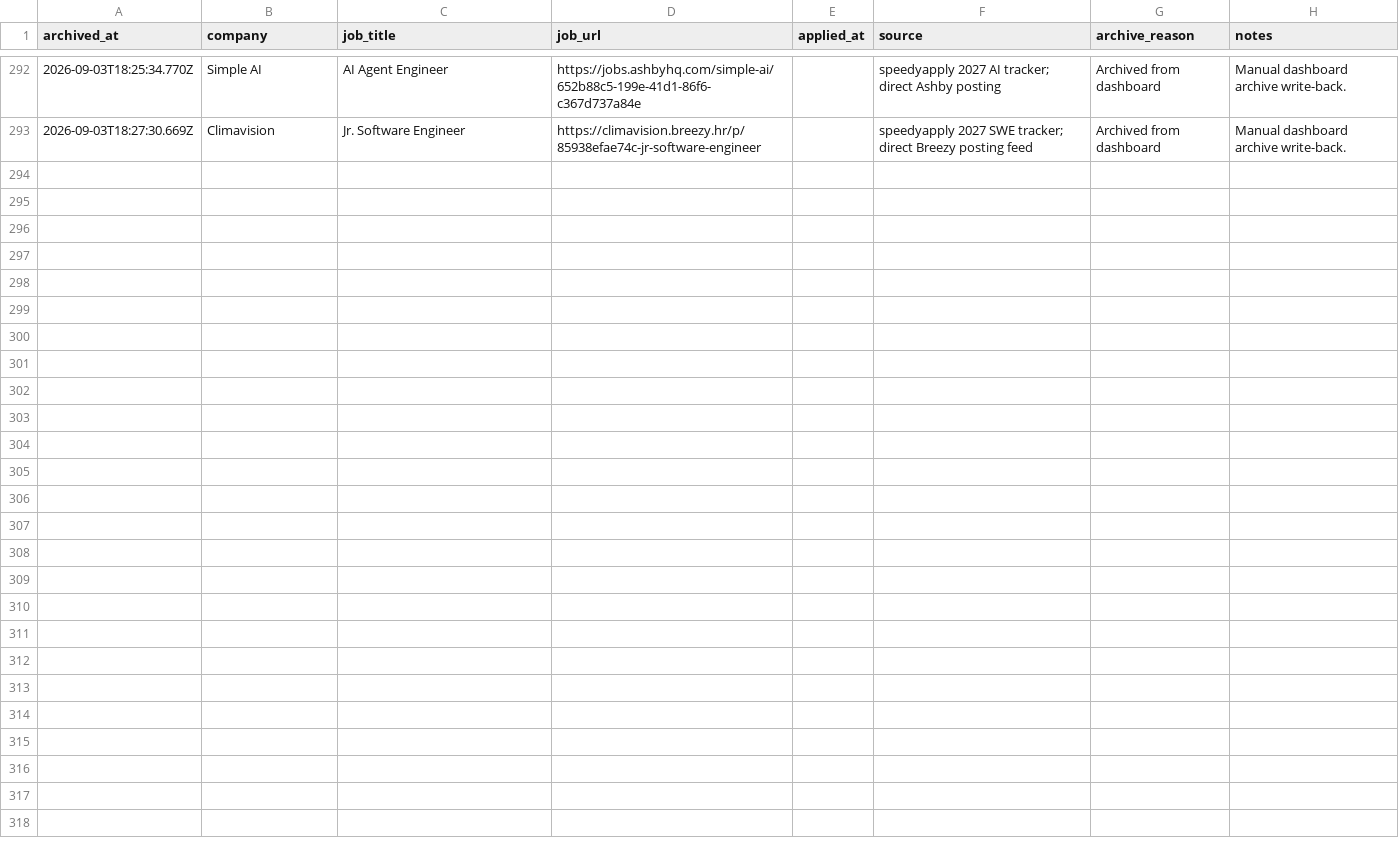
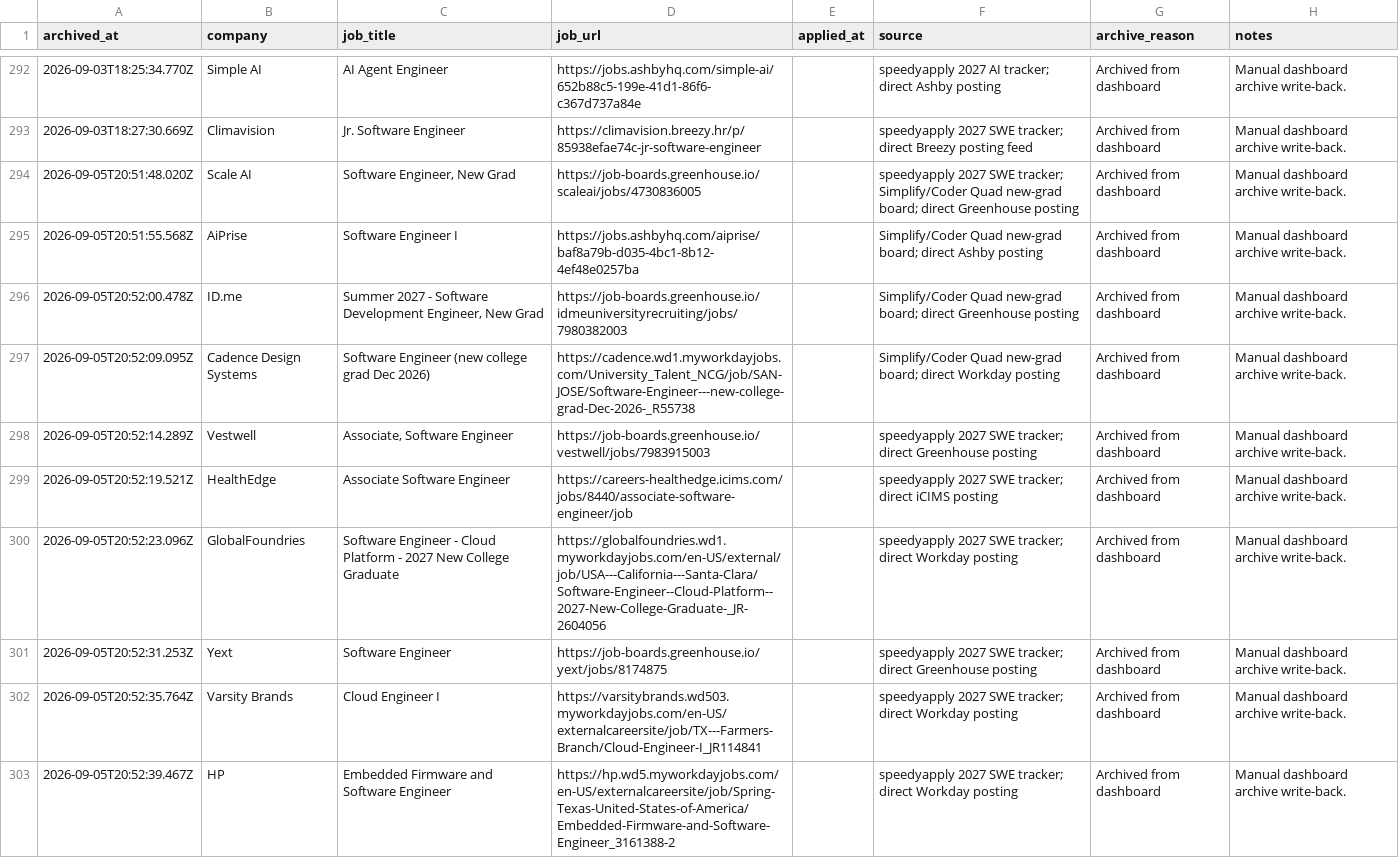
Before and after one commit to EleanorLiu12/applypilot-private, a CSV file: dashboard/applied_archive.csv, drawn as a sheet; only a part is shown, gaps mark what is left out; the diff names each change by its address in the sheet, - before the commit and + after, or states it on an @@ line.

```diff
--- a/dashboard/applied_archive.csv
+++ b/dashboard/applied_archive.csv
+row 294: 2026-09-05T20:51:48.020Z | Scale AI | Software Engineer, New Grad | https://job-boards.greenhouse.io/scaleai/jobs/4730836005 |  | speedyapply 2027 SWE tracker; Simplify/Coder Quad new-grad board; direct Greenhouse posting | Archived from dashboard | Manual dashboard archive write-back.
+row 295: 2026-09-05T20:51:55.568Z | AiPrise | Software Engineer I | https://jobs.ashbyhq.com/aiprise/baf8a79b-d035-4bc1-8b12-4ef48e0257ba |  | Simplify/Coder Quad new-grad board; direct Ashby posting | Archived from dashboard | Manual dashboard archive write-back.
+row 296: 2026-09-05T20:52:00.478Z | ID.me | Summer 2027 - Software Development Engineer, New Grad | https://job-boards.greenhouse.io/idmeuniversityrecruiting/jobs/7980382003 |  | Simplify/Coder Quad new-grad board; direct Greenhouse posting | Archived from dashboard | Manual dashboard archive write-back.
+row 297: 2026-09-05T20:52:09.095Z | Cadence Design Systems | Software Engineer (new college grad Dec 2026) | https://cadence.wd1.myworkdayjobs.com/University_Talent_NCG/job/SAN-JOSE/Software-Engineer---new-college-grad-Dec-2026-_R55738 |  | Simplify/Coder Quad new-grad board; direct Workday posting | Archived from dashboard | Manual dashboard archive write-back.
+row 298: 2026-09-05T20:52:14.289Z | Vestwell | Associate, Software Engineer | https://job-boards.greenhouse.io/vestwell/jobs/7983915003 |  | speedyapply 2027 SWE tracker; direct Greenhouse posting | Archived from dashboard | Manual dashboard archive write-back.
+row 299: 2026-09-05T20:52:19.521Z | HealthEdge | Associate Software Engineer | https://careers-healthedge.icims.com/jobs/8440/associate-software-engineer/job |  | speedyapply 2027 SWE tracker; direct iCIMS posting | Archived from dashboard | Manual dashboard archive write-back.
+row 300: 2026-09-05T20:52:23.096Z | GlobalFoundries | Software Engineer - Cloud Platform - 2027 New College Graduate | https://globalfoundries.wd1.myworkdayjobs.com/en-US/external/job/USA---California---Santa-Clara/Software-Engineer--Cloud-Platform--2027-New-College-Graduate-_JR-2604056 |  | speedyapply 2027 SWE tracker; direct Workday posting | Archived from dashboard | Manual dashboard archive write-back.
+row 301: 2026-09-05T20:52:31.253Z | Yext | Software Engineer | https://job-boards.greenhouse.io/yext/jobs/8174875 |  | speedyapply 2027 SWE tracker; direct Greenhouse posting | Archived from dashboard | Manual dashboard archive write-back.
+row 302: 2026-09-05T20:52:35.764Z | Varsity Brands | Cloud Engineer I | https://varsitybrands.wd503.myworkdayjobs.com/en-US/externalcareersite/job/TX---Farmers-Branch/Cloud-Engineer-I_JR114841 |  | speedyapply 2027 SWE tracker; direct Workday posting | Archived from dashboard | Manual dashboard archive write-back.
+row 303: 2026-09-05T20:52:39.467Z | HP | Embedded Firmware and Software Engineer | https://hp.wd5.myworkdayjobs.com/en-US/externalcareersite/job/Spring-Texas-United-States-of-America/Embedded-Firmware-and-Software-Engineer_3161388-2 |  | speedyapply 2027 SWE tracker; direct Workday posting | Archived from dashboard | Manual dashboard archive write-back.
```
Also changed, not shown: dashboard/automation_rules.csv, dashboard/daily_dashboard.csv, 2 other files.
